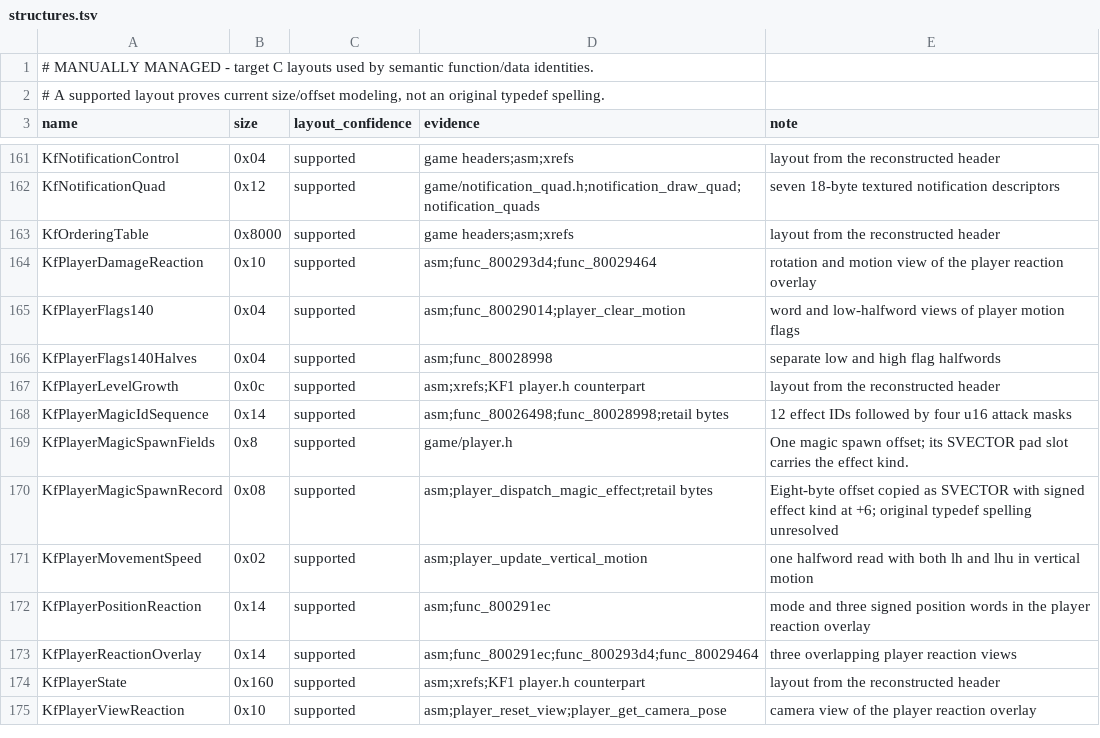
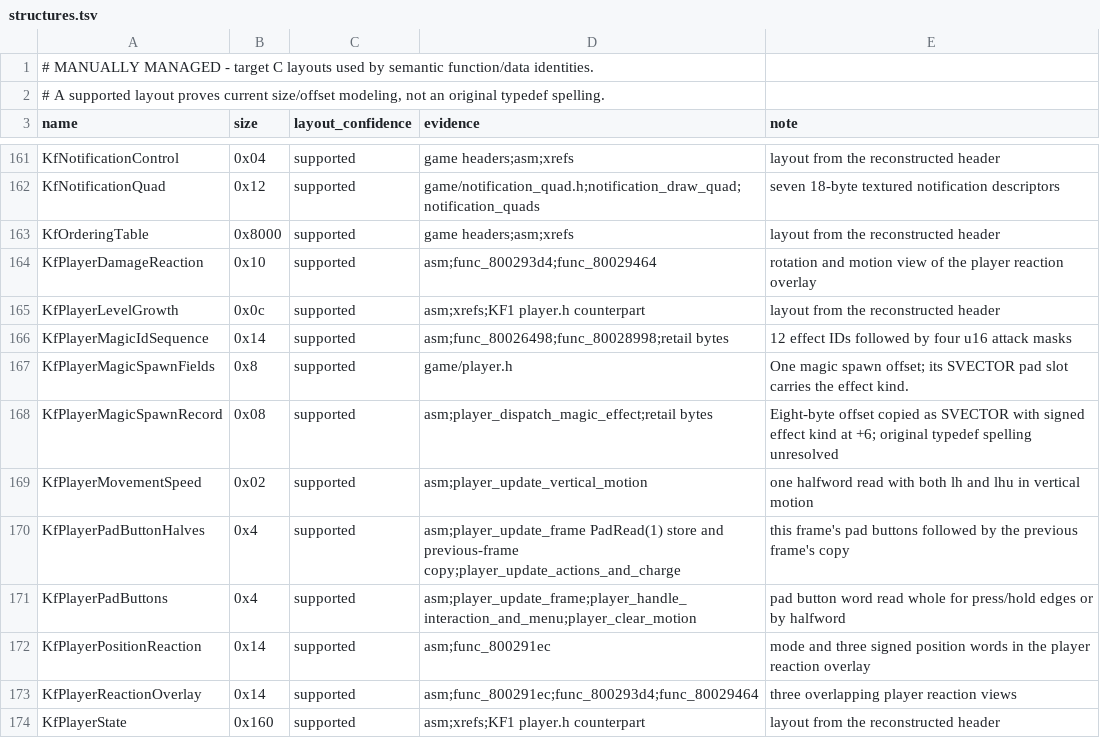
Before and after one commit to sushi-shi/kings-field-2-decomp, a TSV file: config/retail/structures.tsv, drawn as a sheet; only a part is shown, gaps mark what is left out; the shorter side is filled out with more unchanged rows; removed rows and columns are numbered as before the commit, all else as after; the diff names each change by its address in the sheet, - before the commit and + after, or states it on an @@ line.

```diff
--- a/config/retail/structures.tsv
+++ b/config/retail/structures.tsv
-row 165: KfPlayerFlags140 | 0x04 | supported | asm;func_80029014;player_clear_motion | word and low-halfword views of player motion flags
-row 166: KfPlayerFlags140Halves | 0x04 | supported | asm;func_80028998 | separate low and high flag halfwords
+row 170: KfPlayerPadButtonHalves | 0x4 | supported | asm;player_update_frame PadRead(1) store and previous-frame copy;player_update_actions_and_charge | this frame's pad buttons followed by the previous frame's copy
+row 171: KfPlayerPadButtons | 0x4 | supported | asm;player_update_frame;player_handle_interaction_and_menu;player_clear_motion | pad button word read whole for press/hold edges or by halfword
```
Also changed, not shown: config/retail/structure_fields.tsv, 2 other files.
